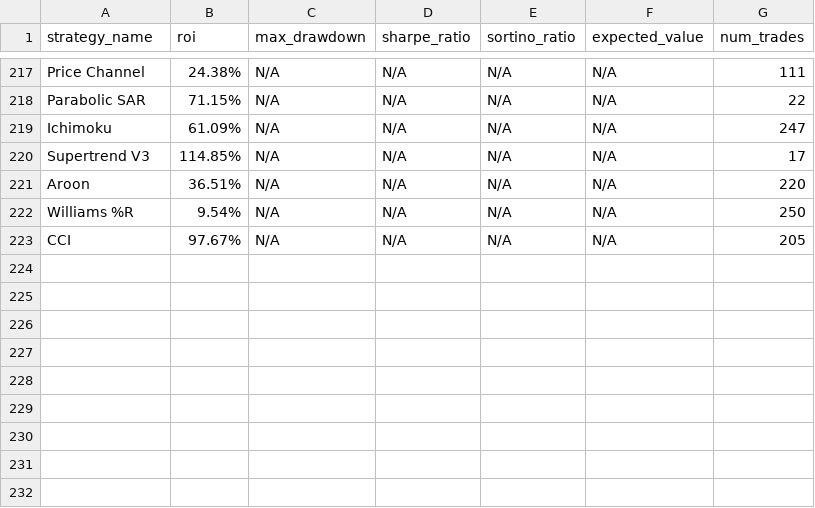
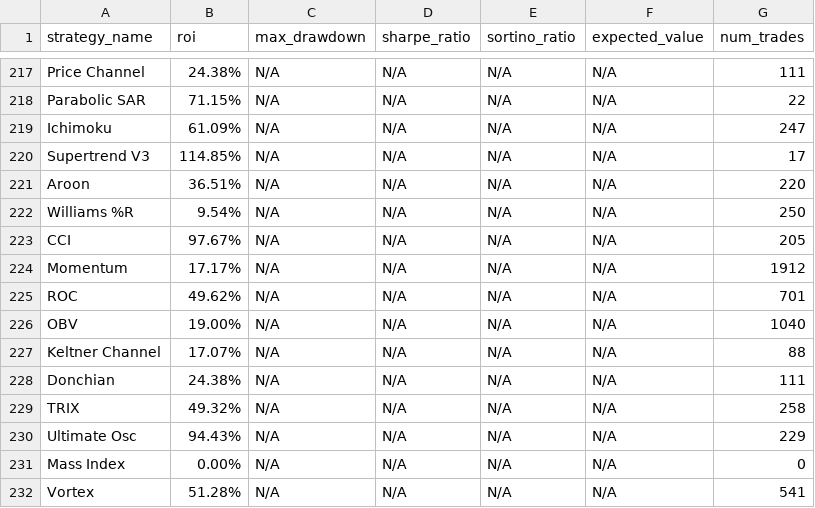
Before and after one commit to kirril803-dotcom/openclaw-backtests, a CSV file: results.csv, drawn as a sheet; only a part is shown, gaps mark what is left out; the diff names each change by its address in the sheet, - before the commit and + after, or states it on an @@ line.

Commit message:
Add Momentum, ROC, OBV, Keltner, Donchian, TRIX, Ultimate Osc, Vortex

```diff
--- a/results.csv
+++ b/results.csv
+row 224: Momentum | 17.17% | N/A | N/A | N/A | N/A | 1912
+row 225: ROC | 49.62% | N/A | N/A | N/A | N/A | 701
+row 226: OBV | 19.00% | N/A | N/A | N/A | N/A | 1040
+row 227: Keltner Channel | 17.07% | N/A | N/A | N/A | N/A | 88
+row 228: Donchian | 24.38% | N/A | N/A | N/A | N/A | 111
+row 229: TRIX | 49.32% | N/A | N/A | N/A | N/A | 258
+row 230: Ultimate Osc | 94.43% | N/A | N/A | N/A | N/A | 229
+row 231: Mass Index | 0.00% | N/A | N/A | N/A | N/A | 0
+row 232: Vortex | 51.28% | N/A | N/A | N/A | N/A | 541
```
Also changed, not shown: 9 other files.
